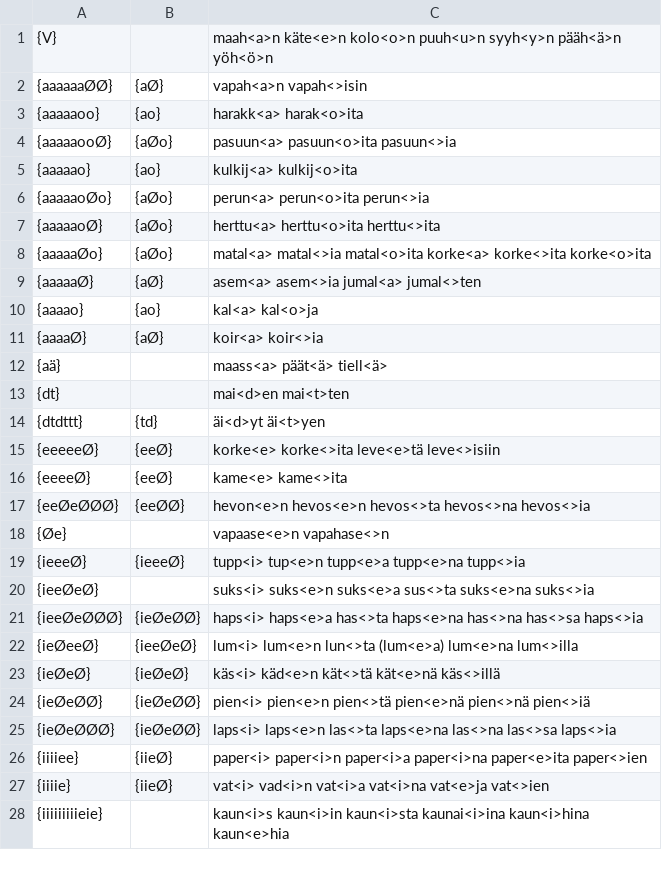
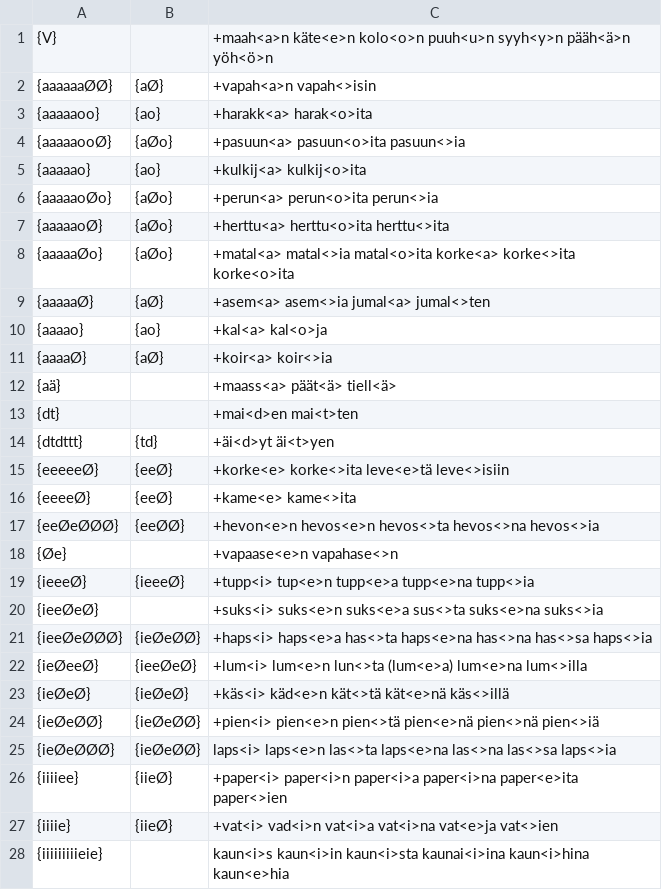
Before and after one commit to koskenni/pytwolc, a CSV file: parad/ksk-nouns-newnames.csv, drawn as a sheet; only a part is shown; the diff covers the shown part only.

```diff
--- a/parad/ksk-nouns-newnames.csv
+++ b/parad/ksk-nouns-newnames.csv
@@ -1,28 +1,28 @@
-{V},,maah<a>n käte<e>n kolo<o>n puuh<u>n syyh<y>n pääh<ä>n yöh<ö>n
-{aaaaaaØØ},{aØ},vapah<a>n vapah<>isin
-{aaaaaoo},{ao},harakk<a> harak<o>ita
-{aaaaaooØ},{aØo},pasuun<a> pasuun<o>ita pasuun<>ia
-{aaaaao},{ao},kulkij<a> kulkij<o>ita
-{aaaaaoØo},{aØo},perun<a> perun<o>ita perun<>ia
-{aaaaaoØ},{aØo},herttu<a> herttu<o>ita herttu<>ita
-{aaaaaØo},{aØo},matal<a> matal<>ia matal<o>ita korke<a> korke<>ita korke<o>ita
-{aaaaaØ},{aØ},asem<a> asem<>ia jumal<a> jumal<>ten
-{aaaao},{ao},kal<a> kal<o>ja
-{aaaaØ},{aØ},koir<a> koir<>ia
-{aä},,maass<a> päät<ä> tiell<ä>
-{dt},,mai<d>en mai<t>ten
-{dtdttt},{td},äi<d>yt äi<t>yen
-{eeeeeØ},{eeØ},korke<e> korke<>ita leve<e>tä leve<>isiin
-{eeeeØ},{eeØ},kame<e> kame<>ita
-{eeØeØØØ},{eeØØ},hevon<e>n hevos<e>n hevos<>ta hevos<>na hevos<>ia
-{Øe},,vapaase<e>n vapahase<>n
-{ieeeØ},{ieeeØ},tupp<i> tup<e>n tupp<e>a tupp<e>na tupp<>ia
-{ieeØeØ},,suks<i> suks<e>n suks<e>a sus<>ta suks<e>na suks<>ia
-{ieeØeØØØ},{ieØeØØ},haps<i> haps<e>a has<>ta haps<e>na has<>na has<>sa haps<>ia
-{ieØeeØ},{ieeØeØ},lum<i> lum<e>n lun<>ta (lum<e>a) lum<e>na lum<>illa
-{ieØeØ},{ieØeØ},käs<i> käd<e>n kät<>tä kät<e>nä käs<>illä
-{ieØeØØ},{ieØeØØ},pien<i> pien<e>n pien<>tä pien<e>nä pien<>nä pien<>iä
+{V},,+maah<a>n käte<e>n kolo<o>n puuh<u>n syyh<y>n pääh<ä>n yöh<ö>n
+{aaaaaaØØ},{aØ},+vapah<a>n vapah<>isin
+{aaaaaoo},{ao},+harakk<a> harak<o>ita
+{aaaaaooØ},{aØo},+pasuun<a> pasuun<o>ita pasuun<>ia
+{aaaaao},{ao},+kulkij<a> kulkij<o>ita
+{aaaaaoØo},{aØo},+perun<a> perun<o>ita perun<>ia
+{aaaaaoØ},{aØo},+herttu<a> herttu<o>ita herttu<>ita
+{aaaaaØo},{aØo},+matal<a> matal<>ia matal<o>ita korke<a> korke<>ita korke<o>ita
+{aaaaaØ},{aØ},+asem<a> asem<>ia jumal<a> jumal<>ten
+{aaaao},{ao},+kal<a> kal<o>ja
+{aaaaØ},{aØ},+koir<a> koir<>ia
+{aä},,+maass<a> päät<ä> tiell<ä>
+{dt},,+mai<d>en mai<t>ten
+{dtdttt},{td},+äi<d>yt äi<t>yen
+{eeeeeØ},{eeØ},+korke<e> korke<>ita leve<e>tä leve<>isiin
+{eeeeØ},{eeØ},+kame<e> kame<>ita
+{eeØeØØØ},{eeØØ},+hevon<e>n hevos<e>n hevos<>ta hevos<>na hevos<>ia
+{Øe},,+vapaase<e>n vapahase<>n
+{ieeeØ},{ieeeØ},+tupp<i> tup<e>n tupp<e>a tupp<e>na tupp<>ia
+{ieeØeØ},,+suks<i> suks<e>n suks<e>a sus<>ta suks<e>na suks<>ia
+{ieeØeØØØ},{ieØeØØ},+haps<i> haps<e>a has<>ta haps<e>na has<>na has<>sa haps<>ia
+{ieØeeØ},{ieeØeØ},+lum<i> lum<e>n lun<>ta (lum<e>a) lum<e>na lum<>illa
+{ieØeØ},{ieØeØ},+käs<i> käd<e>n kät<>tä kät<e>nä käs<>illä
+{ieØeØØ},{ieØeØØ},+pien<i> pien<e>n pien<>tä pien<e>nä pien<>nä pien<>iä
 {ieØeØØØ},{ieØeØØ},laps<i> laps<e>n las<>ta laps<e>na las<>na las<>sa laps<>ia
-{iiiiee},{iieØ},paper<i> paper<i>n paper<i>a paper<i>na paper<e>ita paper<>ien
-{iiiie},{iieØ},vat<i> vad<i>n vat<i>a vat<i>na vat<e>ja vat<>ien
+{iiiiee},{iieØ},+paper<i> paper<i>n paper<i>a paper<i>na paper<e>ita paper<>ien
+{iiiie},{iieØ},+vat<i> vad<i>n vat<i>a vat<i>na vat<e>ja vat<>ien
 {iiiiiiiiieie},,kaun<i>s kaun<i>in kaun<i>sta kaunai<i>ina kaun<i>hina kaun<e>hia
```
Also changed, not shown: 1 added row, 1 removed row and 75 edited cells elsewhere in this file, parad/ksk-nouns-table.csv, parad/ksk-verbs-newnames.csv, 4 other files.
